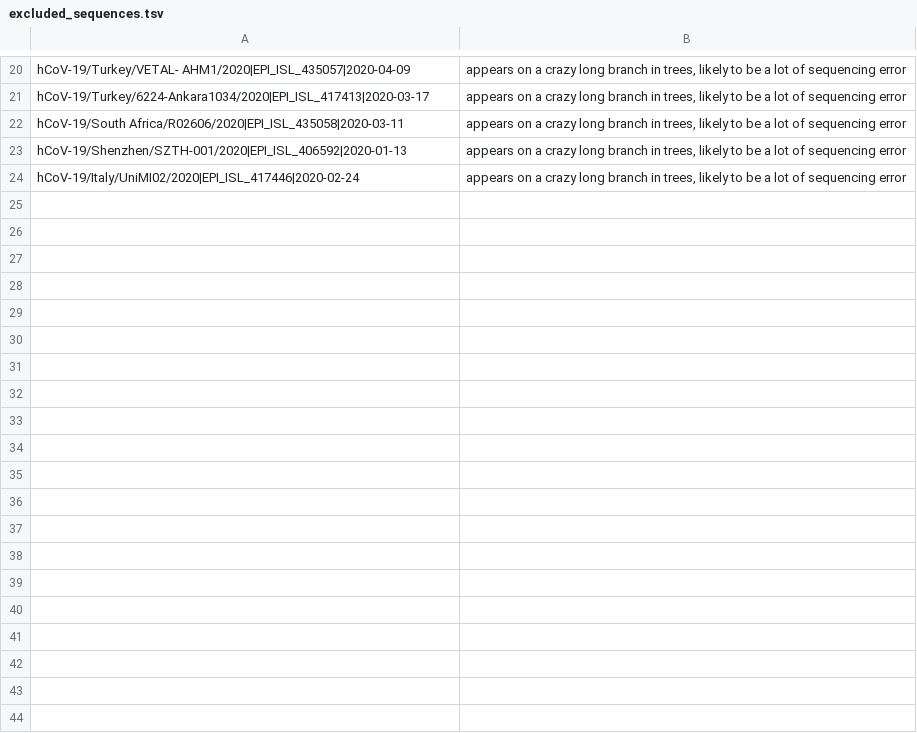
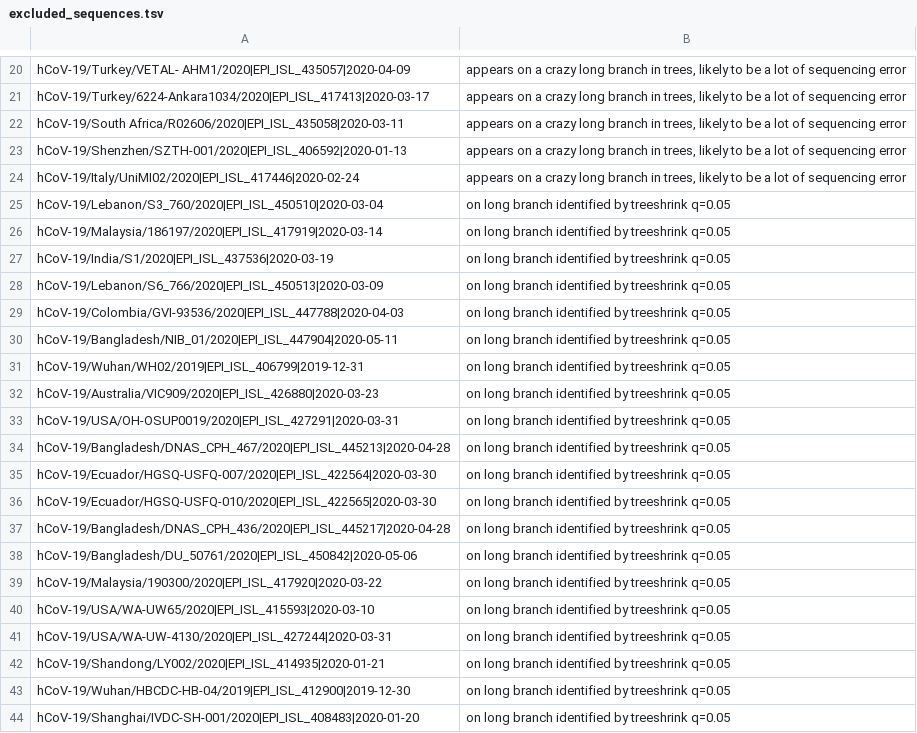
Before and after one commit to roblanf/sarscov2phylo, a TSV file: excluded_sequences.tsv, drawn as a sheet; only a part is shown, gaps mark what is left out; the diff covers the shown part only; the diff names each change by its address in the sheet, - before the commit and + after, or states it on an @@ line.

Commit message:
exclude a bunch of sequences idenfied by treeshrink

```diff
--- a/excluded_sequences.tsv
+++ b/excluded_sequences.tsv
+row 25: hCoV-19/Lebanon/S3_760/2020|EPI_ISL_450510|2020-03-04 | on long branch identified by treeshrink q=0.05
+row 26: hCoV-19/Malaysia/186197/2020|EPI_ISL_417919|2020-03-14 | on long branch identified by treeshrink q=0.05
+row 27: hCoV-19/India/S1/2020|EPI_ISL_437536|2020-03-19 | on long branch identified by treeshrink q=0.05
+row 28: hCoV-19/Lebanon/S6_766/2020|EPI_ISL_450513|2020-03-09 | on long branch identified by treeshrink q=0.05
+row 29: hCoV-19/Colombia/GVI-93536/2020|EPI_ISL_447788|2020-04-03 | on long branch identified by treeshrink q=0.05
+row 30: hCoV-19/Bangladesh/NIB_01/2020|EPI_ISL_447904|2020-05-11 | on long branch identified by treeshrink q=0.05
+row 31: hCoV-19/Wuhan/WH02/2019|EPI_ISL_406799|2019-12-31 | on long branch identified by treeshrink q=0.05
+row 32: hCoV-19/Australia/VIC909/2020|EPI_ISL_426880|2020-03-23 | on long branch identified by treeshrink q=0.05
+row 33: hCoV-19/USA/OH-OSUP0019/2020|EPI_ISL_427291|2020-03-31 | on long branch identified by treeshrink q=0.05
+row 34: hCoV-19/Bangladesh/DNAS_CPH_467/2020|EPI_ISL_445213|2020-04-28 | on long branch identified by treeshrink q=0.05
+row 35: hCoV-19/Ecuador/HGSQ-USFQ-007/2020|EPI_ISL_422564|2020-03-30 | on long branch identified by treeshrink q=0.05
+row 36: hCoV-19/Ecuador/HGSQ-USFQ-010/2020|EPI_ISL_422565|2020-03-30 | on long branch identified by treeshrink q=0.05
+row 37: hCoV-19/Bangladesh/DNAS_CPH_436/2020|EPI_ISL_445217|2020-04-28 | on long branch identified by treeshrink q=0.05
+row 38: hCoV-19/Bangladesh/DU_50761/2020|EPI_ISL_450842|2020-05-06 | on long branch identified by treeshrink q=0.05
+row 39: hCoV-19/Malaysia/190300/2020|EPI_ISL_417920|2020-03-22 | on long branch identified by treeshrink q=0.05
+row 40: hCoV-19/USA/WA-UW65/2020|EPI_ISL_415593|2020-03-10 | on long branch identified by treeshrink q=0.05
+row 41: hCoV-19/USA/WA-UW-4130/2020|EPI_ISL_427244|2020-03-31 | on long branch identified by treeshrink q=0.05
+row 42: hCoV-19/Shandong/LY002/2020|EPI_ISL_414935|2020-01-21 | on long branch identified by treeshrink q=0.05
+row 43: hCoV-19/Wuhan/HBCDC-HB-04/2019|EPI_ISL_412900|2019-12-30 | on long branch identified by treeshrink q=0.05
+row 44: hCoV-19/Shanghai/IVDC-SH-001/2020|EPI_ISL_408483|2020-01-20 | on long branch identified by treeshrink q=0.05
```
Also changed, not shown: 23 added rows elsewhere in this file.
